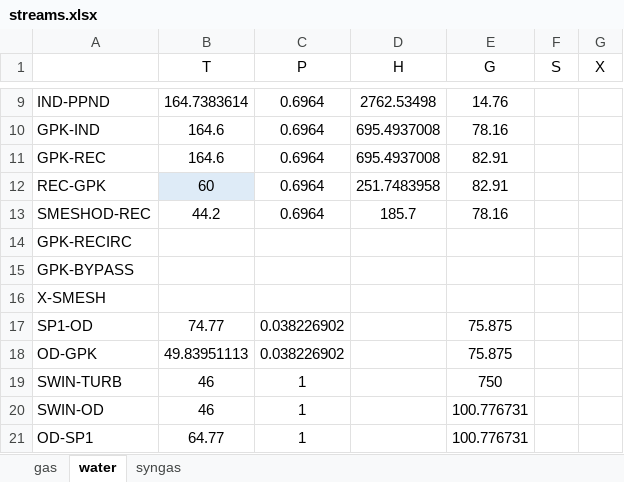
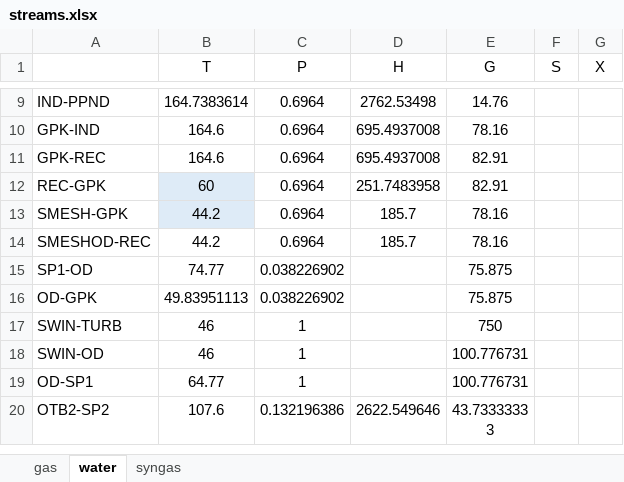
Before and after one commit to maksimovia/GZ, an Excel workbook: streams.xlsx, sheet water, drawn as a sheet; only a part is shown, gaps mark what is left out; the shorter side is filled out with more unchanged rows; values as stored, in another font and other column widths than the file's, no borders; removed rows and columns are numbered as before the commit, all else as after; the diff names each change by its address in the sheet, - before the commit and + after, or states it on an @@ line.

```diff
--- a/streams.xlsx (sheet water)
+++ b/streams.xlsx (sheet water)
+row 13: SMESH-GPK | 44.2 | 0.6964 | 185.7 | 78.16
-row 14: GPK-RECIRC
-row 15: GPK-BYPASS
-row 16: X-SMESH
```
Also changed, not shown: 3 other files.
